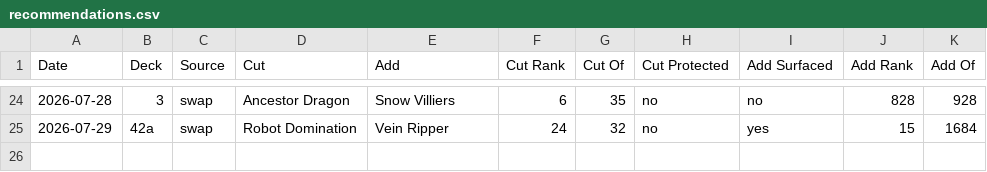
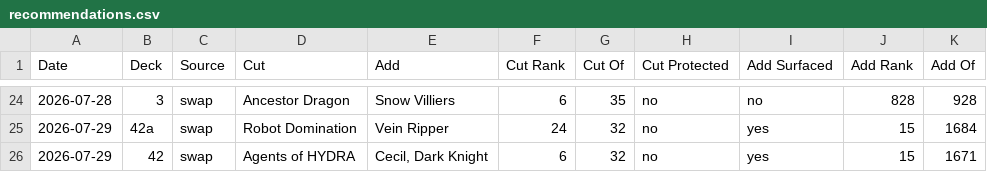
Before and after one commit to robinchoudhuryums/mtga, a CSV file: recommendations.csv, drawn as a sheet; only a part is shown, gaps mark what is left out.

```diff
--- a/recommendations.csv
+++ b/recommendations.csv
@@ -25 +25,2 @@ Date,Deck,Source,Cut,Add,Cut Rank,Cut Of,Cut Protected,Add Surfaced,Add Rank,Add
 2026-07-29,42a,swap,Robot Domination,Vein Ripper,24,32,no,yes,15,1684
+2026-07-29,42,swap,Agents of HYDRA,"Cecil, Dark Knight",6,32,no,yes,15,1671
```
Also changed, not shown: card-wishlist.csv, 1 other file.
